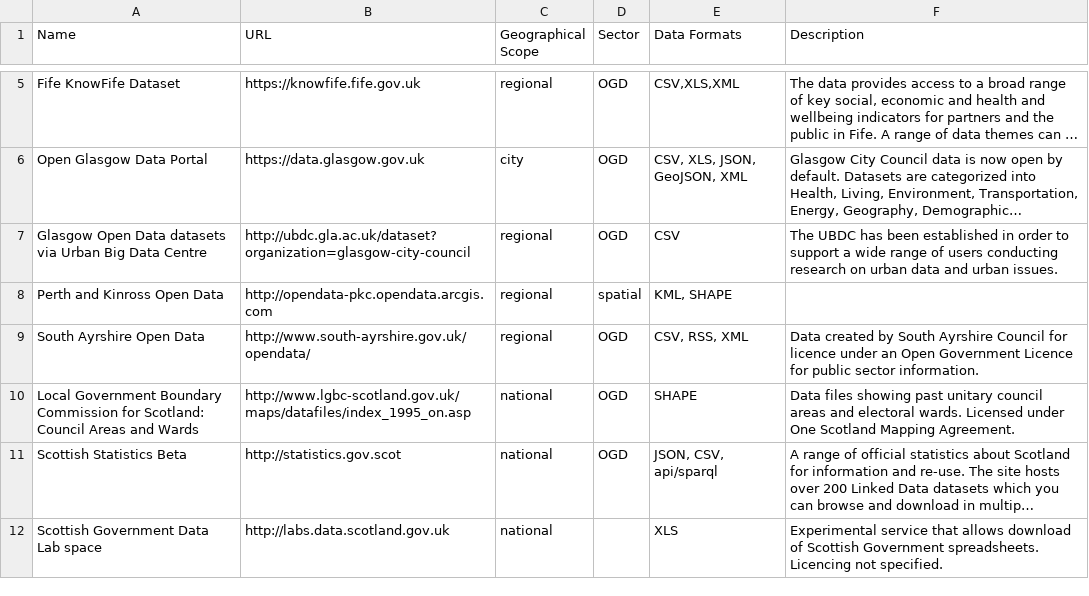
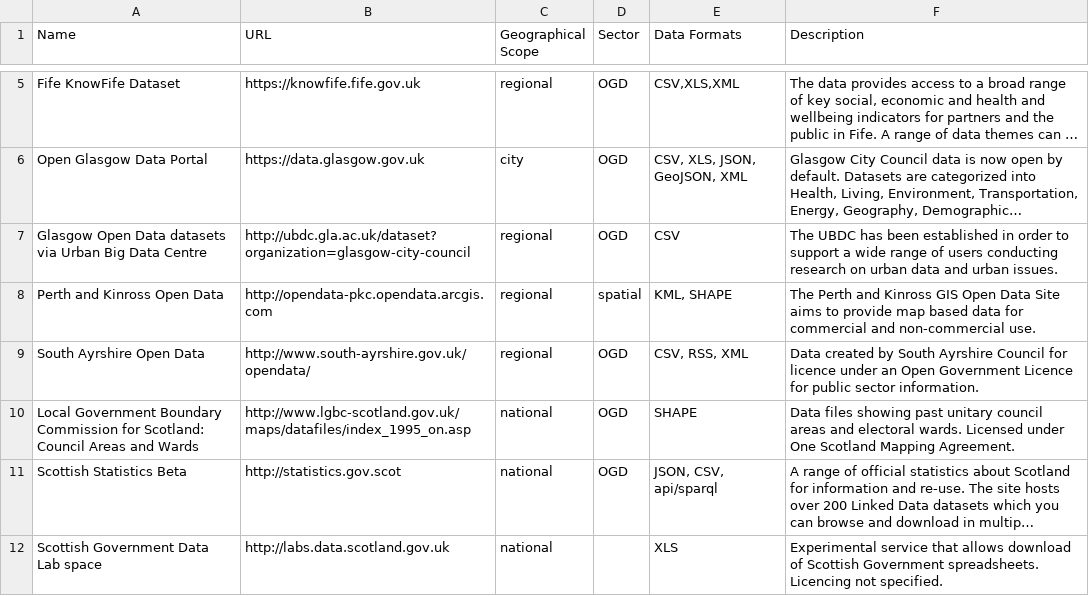
Before and after one commit to okfnscot/open-data-scotland, a CSV file: scotland-data-catalogues.csv, drawn as a sheet; only a part is shown, gaps mark what is left out; long unchanged cells end in …; the diff names each change by its address in the sheet, - before the commit and + after, or states it on an @@ line.

Commit message:
Updated CSV file

```diff
--- a/scotland-data-catalogues.csv
+++ b/scotland-data-catalogues.csv
-F8 (Description): (empty)
+F8 (Description): The Perth and Kinross GIS Open Data Site aims to provide map based data for commercial and non-commercial use.
```
